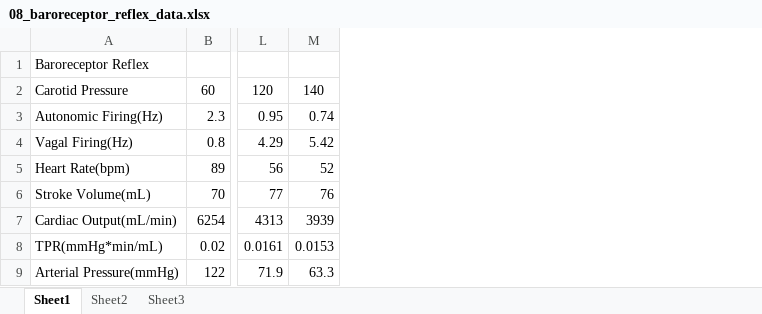
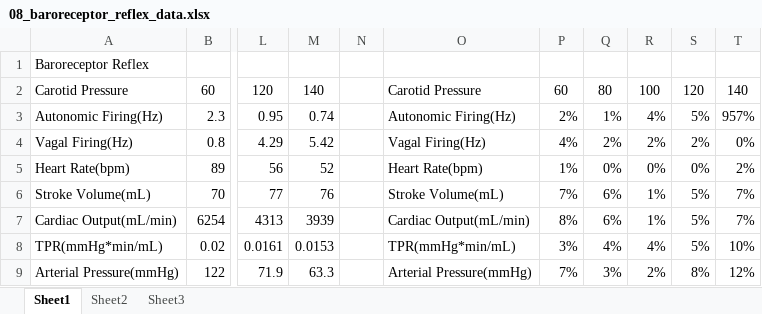
Before and after one commit to HumMod/labs, an Excel workbook: 08_baroreceptor_reflex/08_baroreceptor_reflex_data.xlsx, sheet Sheet1, drawn as a sheet; only a part is shown, gaps mark what is left out; values as stored, in another font and other column widths than the file's, no borders; conditional formats not drawn; the diff names each change by its address in the sheet, - before the commit and + after, or states it on an @@ line.

```diff
--- a/08_baroreceptor_reflex/08_baroreceptor_reflex_data.xlsx (sheet Sheet1)
+++ b/08_baroreceptor_reflex/08_baroreceptor_reflex_data.xlsx (sheet Sheet1)
+column N, empty
+column O, rows 2-9: Carotid Pressure | Autonomic Firing(Hz) | Vagal Firing(Hz) | Heart Rate(bpm) | Stroke Volume(mL) | Cardiac Output(mL/min) | TPR(mmHg*min/mL) | Arterial Pressure(mmHg)
+column P, rows 2-9: 60 | 2% | 4% | 1% | 7% | 8% | 3% | 7%
+column Q, rows 2-9: 80 | 1% | 2% | 0% | 6% | 6% | 4% | 3%
+column R, rows 2-9: 100 | 4% | 2% | 0% | 1% | 1% | 4% | 2%
+column S, rows 2-9: 120 | 5% | 2% | 0% | 5% | 5% | 5% | 8%
+column T, rows 2-9: 140 | 957% | 0% | 2% | 7% | 7% | 10% | 12%
```
Also changed, not shown: 07_starvation/starvation_data.xlsx, 09_insulin_overdose/09_insulin_overdose_data.xlsx.
